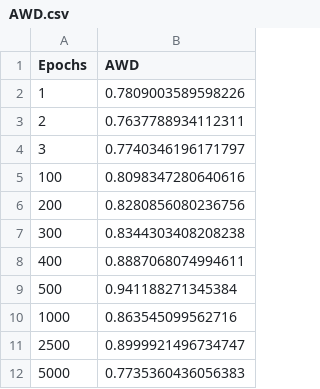
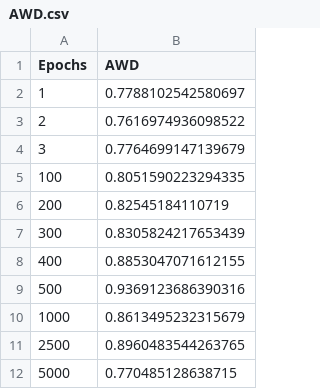
Before and after one commit to Ghaith-Shammout/A_Comprehensive_Evaluation_Framework_for_Synthetic_Time_Series_Data, a CSV file: outputs/Evaluation/AWD.csv, drawn as a sheet.

```diff
--- a/outputs/Evaluation/AWD.csv
+++ b/outputs/Evaluation/AWD.csv
@@ -1,12 +1,12 @@
 Epochs,AWD
-1,0.7809003589598226
-2,0.7637788934112311
-3,0.7740346196171797
-100,0.8098347280640616
-200,0.8280856080236756
-300,0.8344303408208238
-400,0.8887068074994611
-500,0.941188271345384
-1000,0.863545099562716
-2500,0.8999921496734747
-5000,0.7735360436056383
+1,0.7788102542580697
+2,0.7616974936098522
+3,0.7764699147139679
+100,0.8051590223294335
+200,0.82545184110719
+300,0.8305824217653439
+400,0.8853047071612155
+500,0.9369123686390316
+1000,0.8613495232315679
+2500,0.8960483544263765
+5000,0.770485128638715
```
Also changed, not shown: outputs/Evaluation/MSAS.csv, outputs/Evaluation/f1_ratios.csv, 7 other files.
